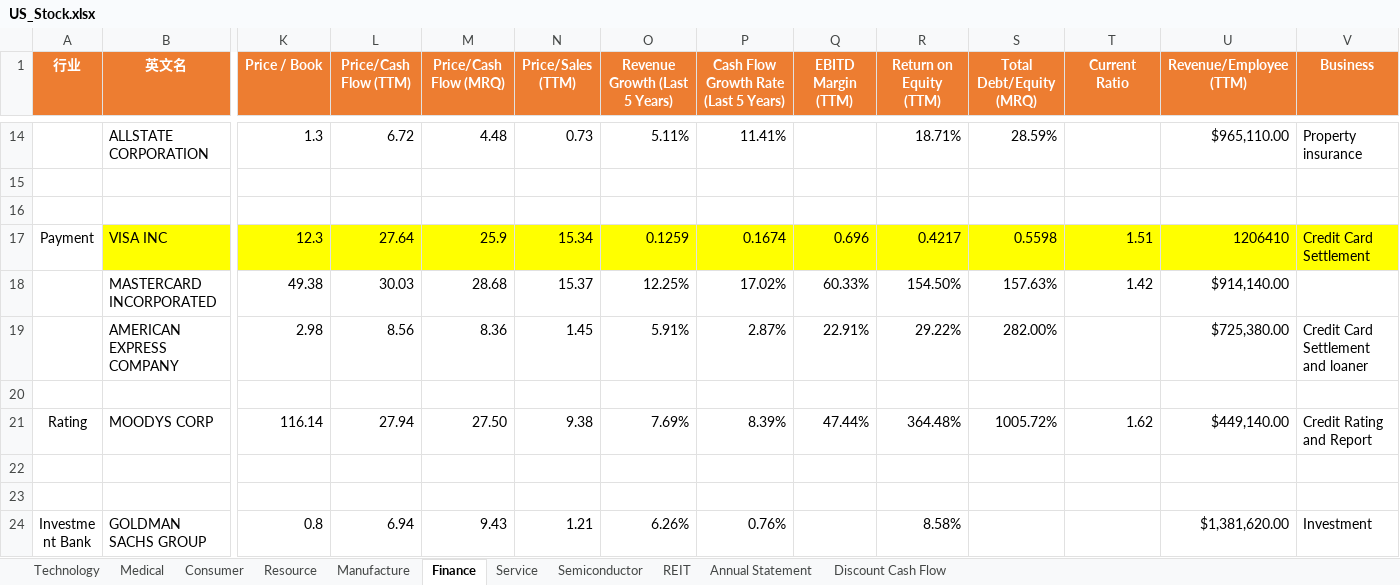
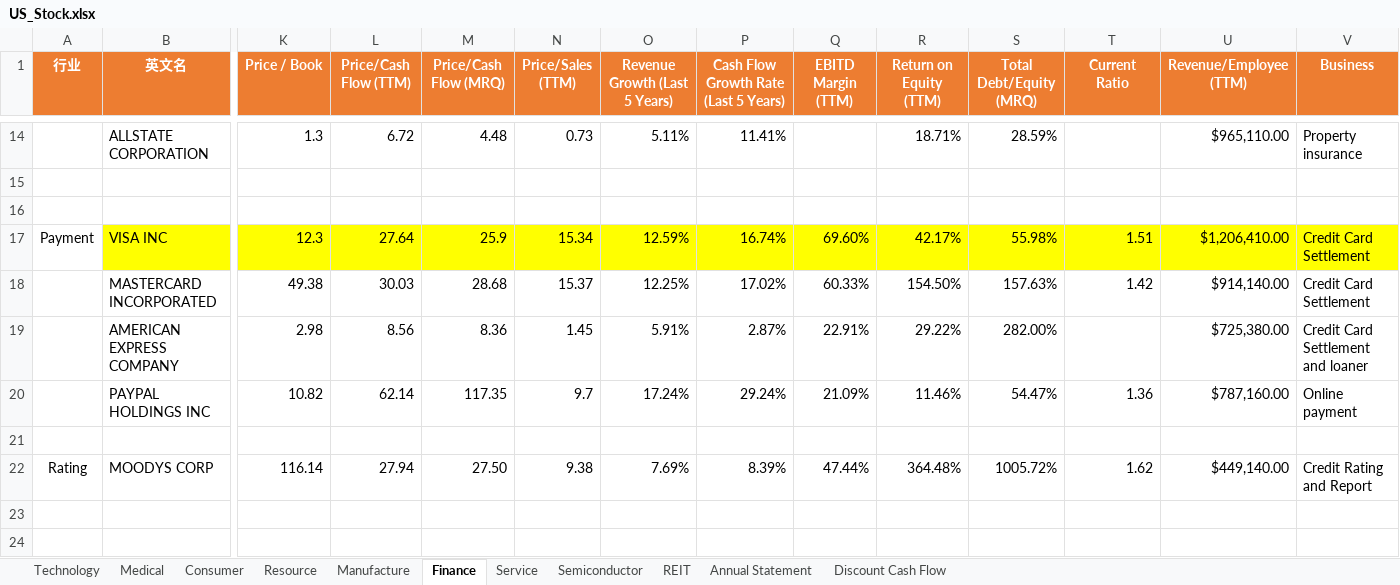
Before and after one commit to huanminwu/LeetCode, an Excel workbook: Stock/US_Stock.xlsx, sheet Finance, drawn as a sheet; only a part is shown, gaps mark what is left out; the shorter side is filled out with more unchanged rows; values as stored, in another font and other column widths than the file's, no borders; rows hold the shown columns only; the diff names each change by its address in the sheet, - before the commit and + after, or states it on an @@ line.

```diff
--- a/Stock/US_Stock.xlsx (sheet Finance)
+++ b/Stock/US_Stock.xlsx (sheet Finance)
-O17 (Revenue Growth (Last 5 Years)): 0.1259
+O17 (Revenue Growth (Last 5 Years)): 12.59%
-P17: 0.1674
+P17: 16.74%
-Q17 (EBITD Margin (TTM)): 0.696
+Q17 (EBITD Margin (TTM)): 69.60%
-R17 (Return on Equity (TTM)): 0.4217
+R17 (Return on Equity (TTM)): 42.17%
-S17 (Total Debt/Equity (MRQ)): 0.5598
+S17 (Total Debt/Equity (MRQ)): 55.98%
-U17 (Revenue/Employee (TTM)): 1206410
+U17 (Revenue/Employee (TTM)): $1,206,410.00
-V18 (Business): (empty)
+V18 (Business): Credit Card Settlement
+row 20:  | PAYPAL HOLDINGS INC | 10.82 | 62.14 | 117.35 | 9.7 | 17.24% | 29.24% | 21.09% | 11.46% | 54.47% | 1.36 | $787,160.00 | Online payment
```
Also changed, not shown: sheet Technology, sheet Resource, sheet Medical, sheet REIT, LeetCode.xlsx, 19 other files.
